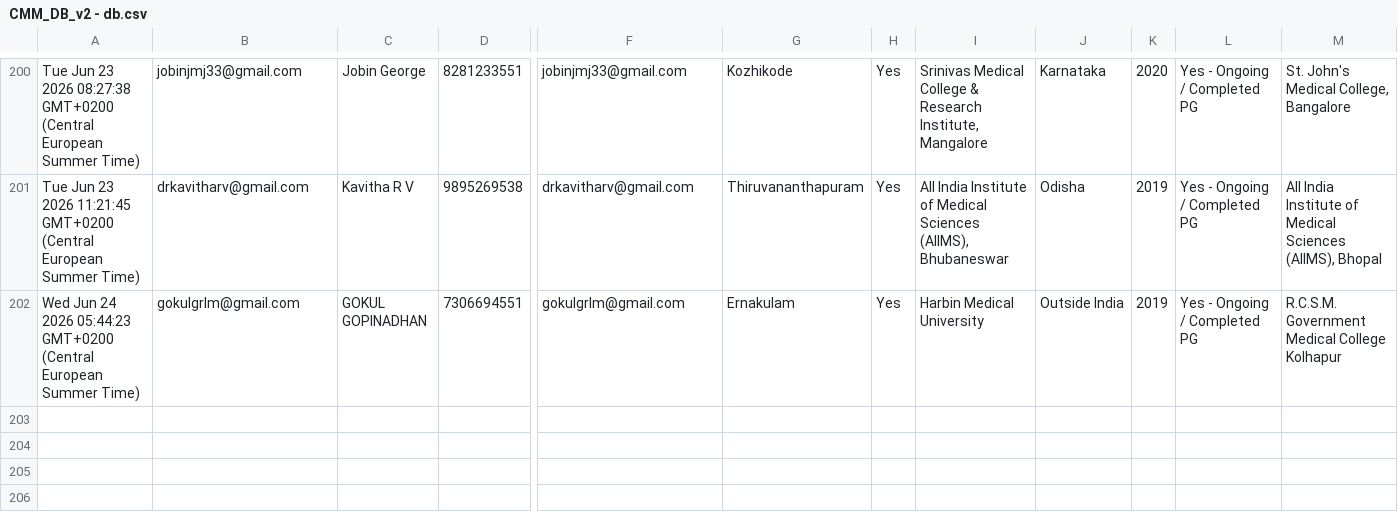
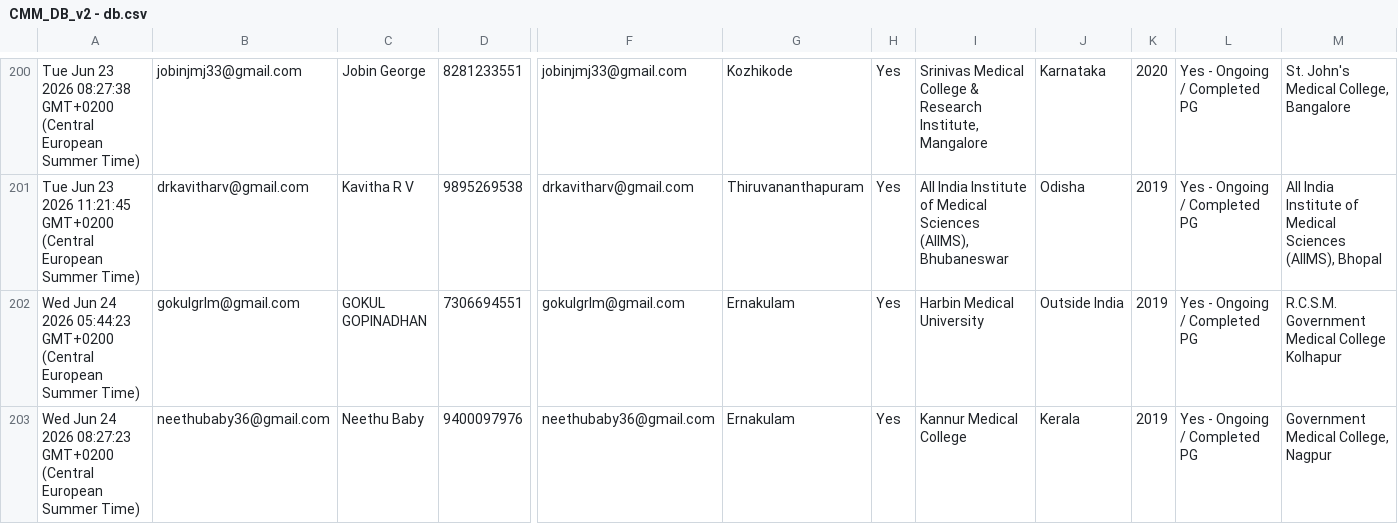
Before and after one commit to SharanStudio/cmmdb, a CSV file: CMM_DB_v2 - db.csv, drawn as a sheet; only a part is shown, gaps mark what is left out; rows hold the shown columns only; the diff names each change by its address in the sheet, - before the commit and + after, or states it on an @@ line.

Commit message:
Auto-update DB: 6/24/2026, 8:28:26 AM

```diff
--- a/CMM_DB_v2 - db.csv
+++ b/CMM_DB_v2 - db.csv
+row 203: Wed Jun 24 2026 08:27:23 GMT+0200 (Central European Summer Time) | neethubaby36@gmail.com | Neethu Baby | 9400097976 | neethubaby36@gmail.com | Ernakulam | Yes | Kannur Medical College | Kerala | 2019 | Yes - Ongoing / Completed PG | Government Medical College, Nagpur
```
